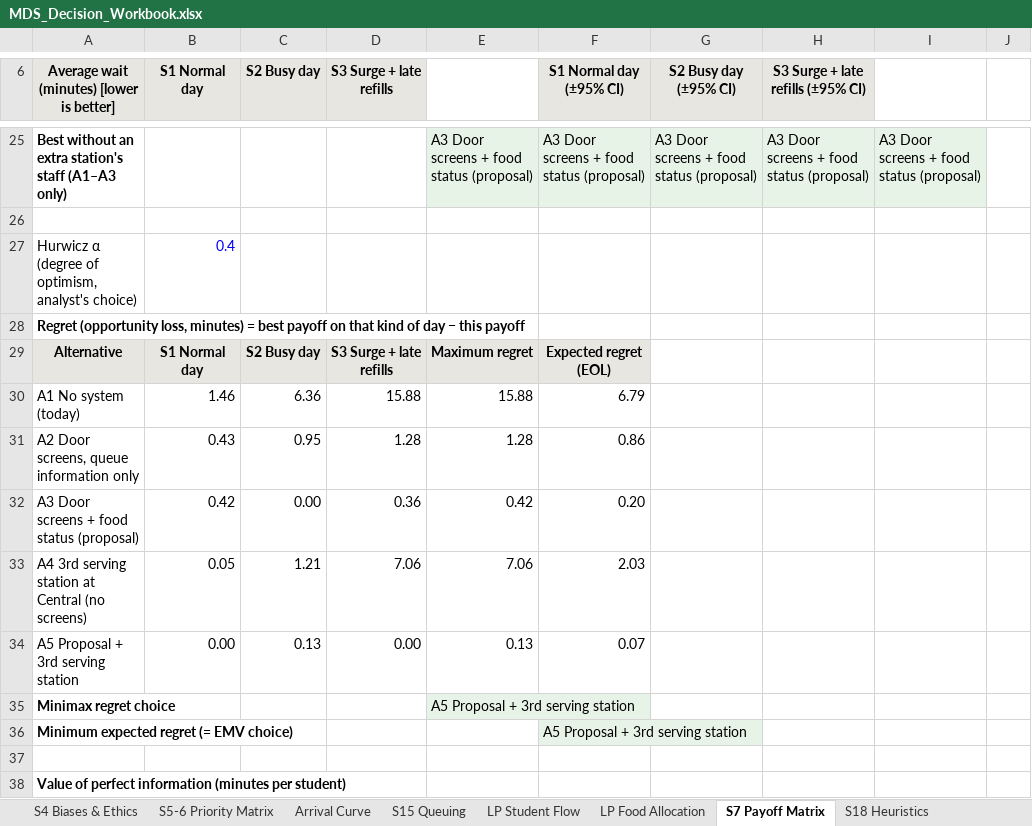
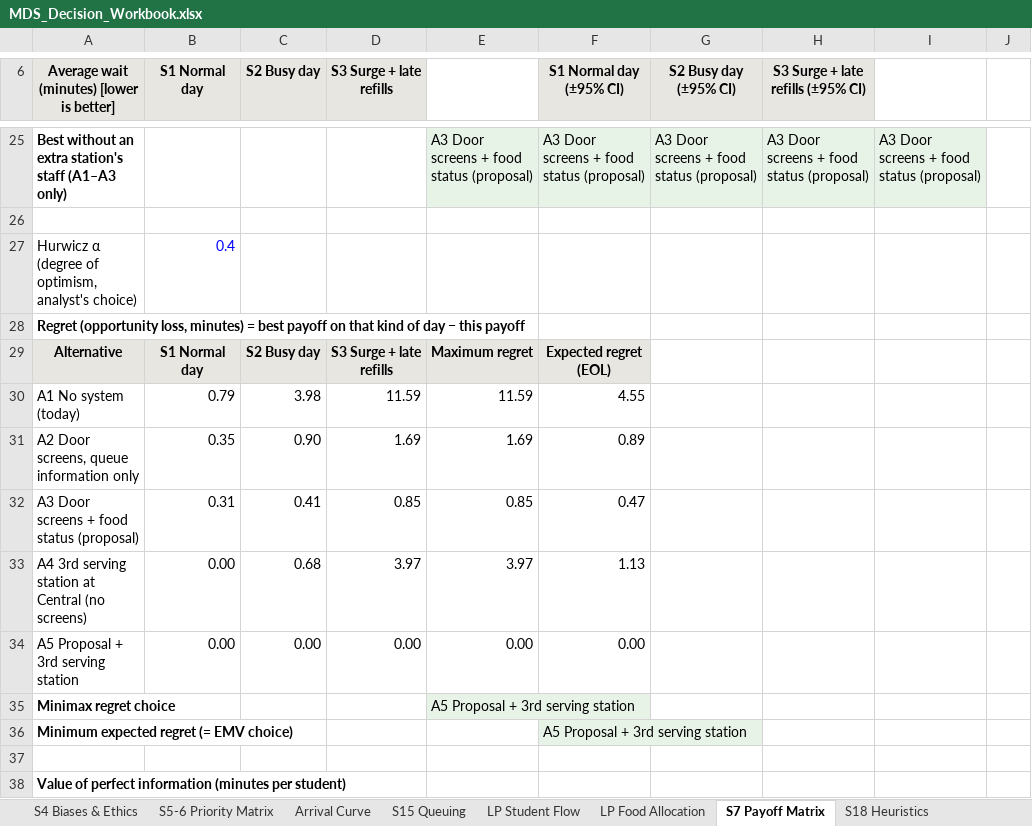
Before and after one commit to mrnotamazing/SmartScan_Mess, an Excel workbook: docs/MDS_Decision_Workbook.xlsx, sheet S7 Payoff Matrix, drawn as a sheet; only a part is shown, gaps mark what is left out; values as stored, in another font and other column widths than the file's, no borders; charts and pictures not drawn; removed rows and columns are numbered as before the commit, all else as after; the diff covers the shown part only; the diff names each change by its address in the sheet, - before the commit and + after, or states it on an @@ line.

```diff
--- a/docs/MDS_Decision_Workbook.xlsx (sheet S7 Payoff Matrix)
+++ b/docs/MDS_Decision_Workbook.xlsx (sheet S7 Payoff Matrix)
-row 30: A1 No system (today) | 1.46 | 6.36 | 15.88 | 15.88 | 6.79
-row 31: A2 Door screens, queue information only | 0.43 | 0.95 | 1.28 | 1.28 | 0.86
-row 32: A3 Door screens + food status (proposal) | 0.42 | 0.00 | 0.36 | 0.42 | 0.20
-row 33: A4 3rd serving station at Central (no screens) | 0.05 | 1.21 | 7.06 | 7.06 | 2.03
+row 30: A1 No system (today) | 0.79 | 3.98 | 11.59 | 11.59 | 4.55
+row 31: A2 Door screens, queue information only | 0.35 | 0.90 | 1.69 | 1.69 | 0.89
+row 32: A3 Door screens + food status (proposal) | 0.31 | 0.41 | 0.85 | 0.85 | 0.47
+row 33: A4 3rd serving station at Central (no screens) | 0.00 | 0.68 | 3.97 | 3.97 | 1.13
-C34 (S2 Busy day): 0.13
+C34 (S2 Busy day): 0.00
-E34: 0.13
+E34: 0.00
-F34 (S1 Normal day (±95% CI)): 0.07
+F34 (S1 Normal day (±95% CI)): 0.00
```
Also changed, not shown: 4 added rows, 4 removed rows and 36 edited cells elsewhere in this sheet, sheet S15 Queuing, sheet Scenarios, sheet LP Student Flow, sheet Reconciliation, sheet LP Food Allocation, sheet Inputs, 6 more sheets, formulas that keep their value, charts or pictures, 10 other files.
